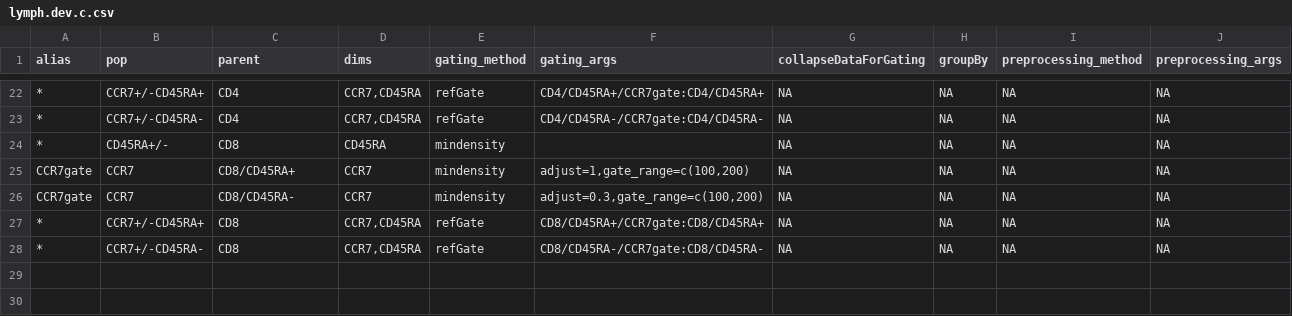
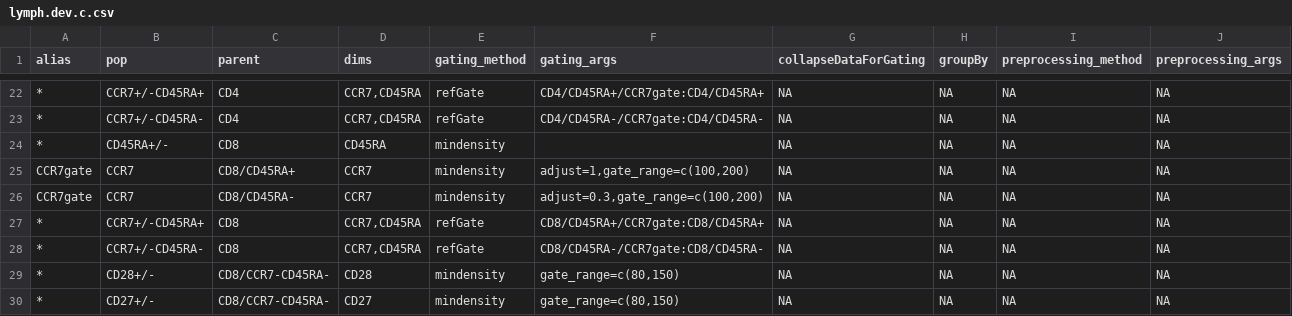
Before and after one commit to hartm425/auto-fcs, a CSV file: explore/openCyto/lymph.dev.c.csv, drawn as a sheet; only a part is shown, gaps mark what is left out.

Commit message:
working on EM1-EM4

```diff
--- a/explore/openCyto/lymph.dev.c.csv
+++ b/explore/openCyto/lymph.dev.c.csv
@@ -28 +28,3 @@ CCR7gate,CCR7,CD8/CD45RA-,CCR7,mindensity,"adjust=0.3,gate_range=c(100,200)",NA,
 *,CCR7+/-CD45RA-,CD8,"CCR7,CD45RA",refGate,CD8/CD45RA-/CCR7gate:CD8/CD45RA-,NA,NA,NA,NA
+*,CD28+/-,CD8/CCR7-CD45RA-,CD28,mindensity,"gate_range=c(80,150)",NA,NA,NA,NA
+*,CD27+/-,CD8/CCR7-CD45RA-,CD27,mindensity,"gate_range=c(80,150)",NA,NA,NA,NA
```
